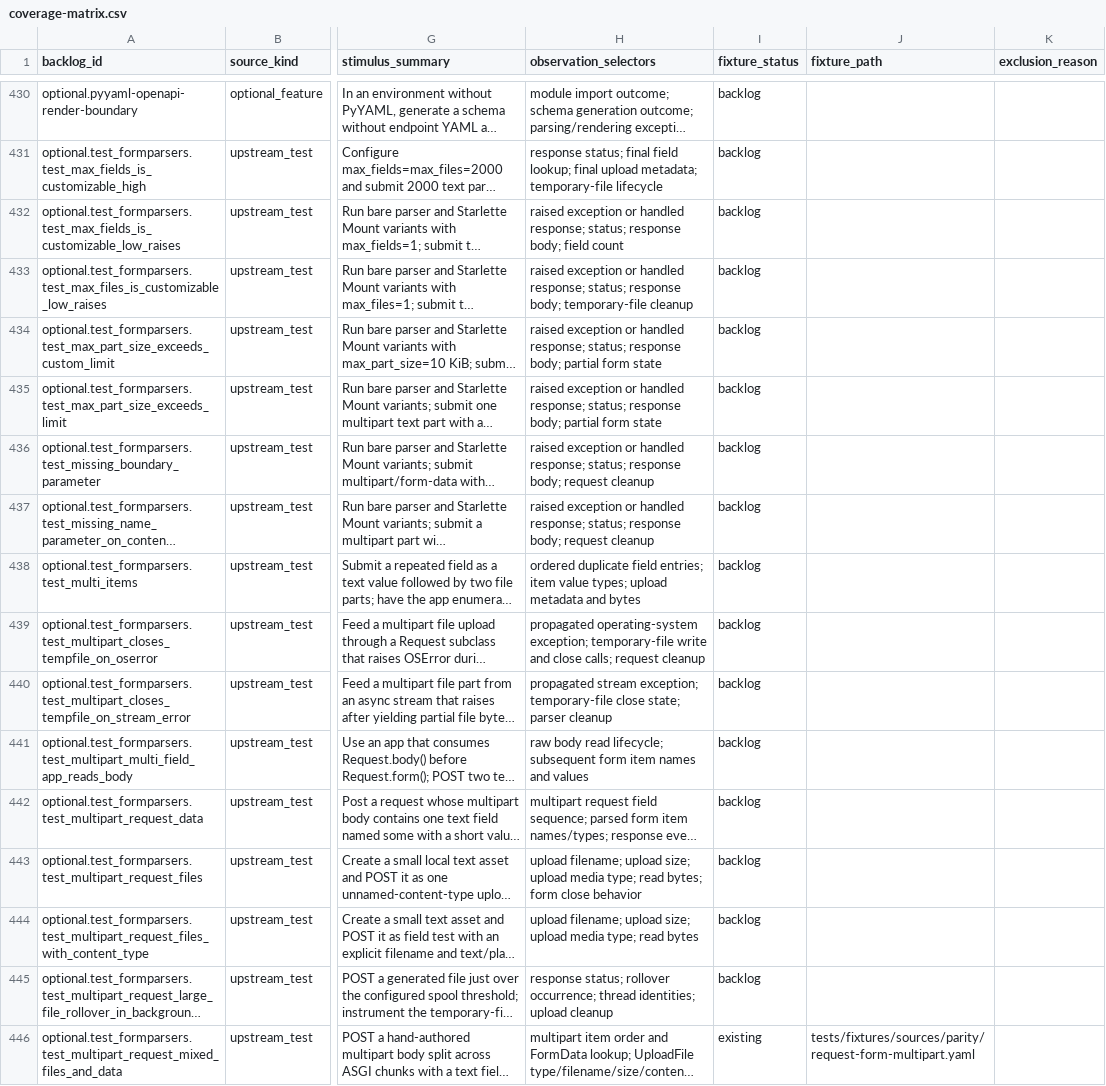
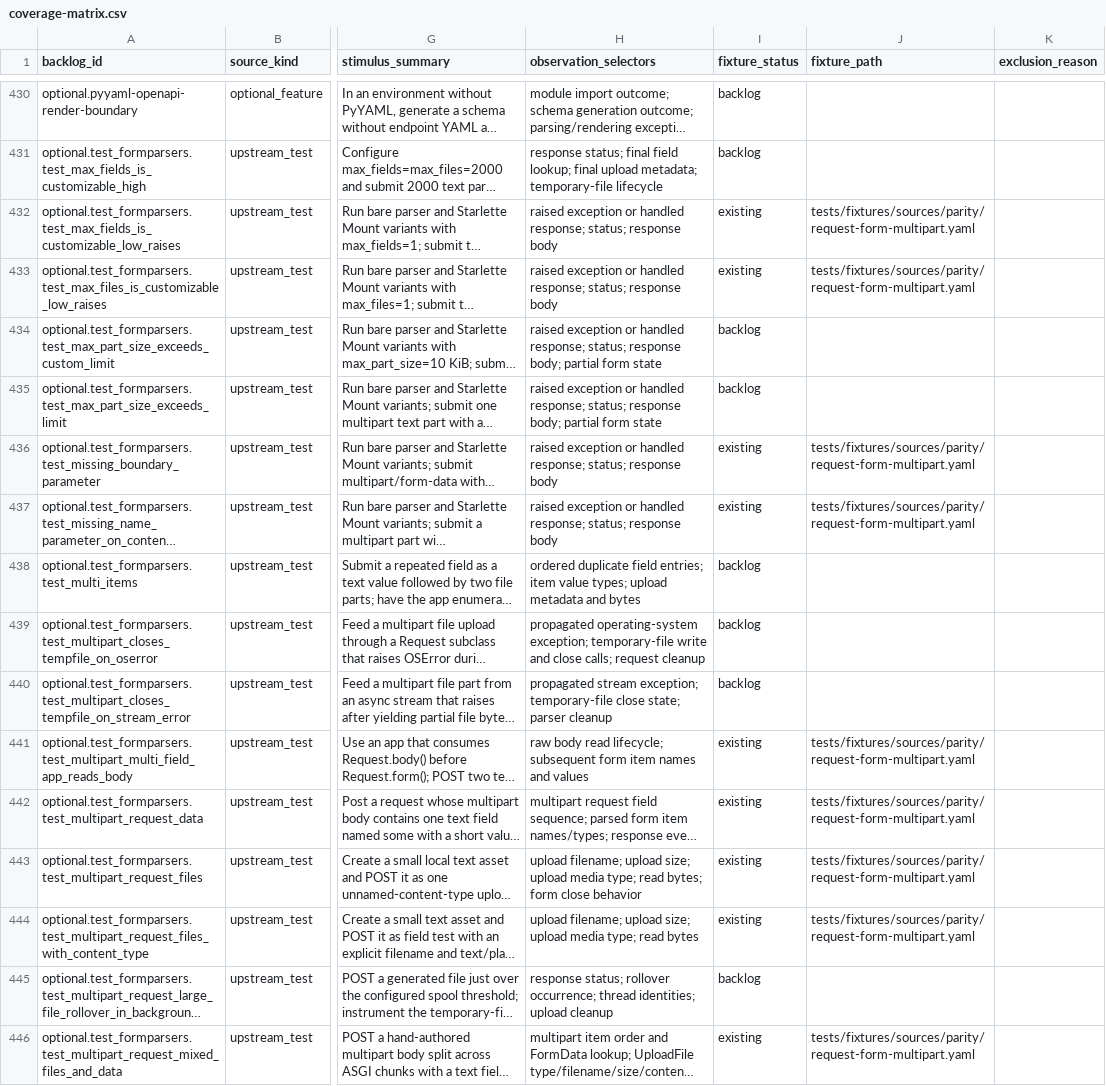
Before and after one commit to appunni-m/starlette-rs, a CSV file: docs/atlas/coverage-matrix.csv, drawn as a sheet; only a part is shown, gaps mark what is left out; long unchanged cells end in …; the diff covers the shown part only; the diff names each change by its address in the sheet, - before the commit and + after, or states it on an @@ line.

Commit message:
Expand Request.form ASGI parity coverage

```diff
--- a/docs/atlas/coverage-matrix.csv
+++ b/docs/atlas/coverage-matrix.csv
-H432 (observation_selectors): …status; response body; field count
+H432 (observation_selectors): …status; response body
-I432:I433 (fixture_status): backlog
+I432:I433 (fixture_status): existing
-J432:J433 (fixture_path): (empty)
+J432:J433 (fixture_path): tests/fixtures/sources/parity/request-form-multipart.yaml
-H433 (observation_selectors): …status; response body; temporary-file cleanup
+H433 (observation_selectors): …status; response body
-H436:H437 (observation_selectors): …status; response body; request cleanup
+H436:H437 (observation_selectors): …status; response body
-I436:I437 (fixture_status): backlog
+I436:I437 (fixture_status): existing
-J436:J437 (fixture_path): (empty)
+J436:J437 (fixture_path): tests/fixtures/sources/parity/request-form-multipart.yaml
-I441:I444 (fixture_status): backlog
+I441:I444 (fixture_status): existing
-J441:J444 (fixture_path): (empty)
+J441:J444 (fixture_path): tests/fixtures/sources/parity/request-form-multipart.yaml
```
Also changed, not shown: 36 edited cells elsewhere in this file, docs/atlas/reviews/optional-features-fixtures.csv, 11 other files.
